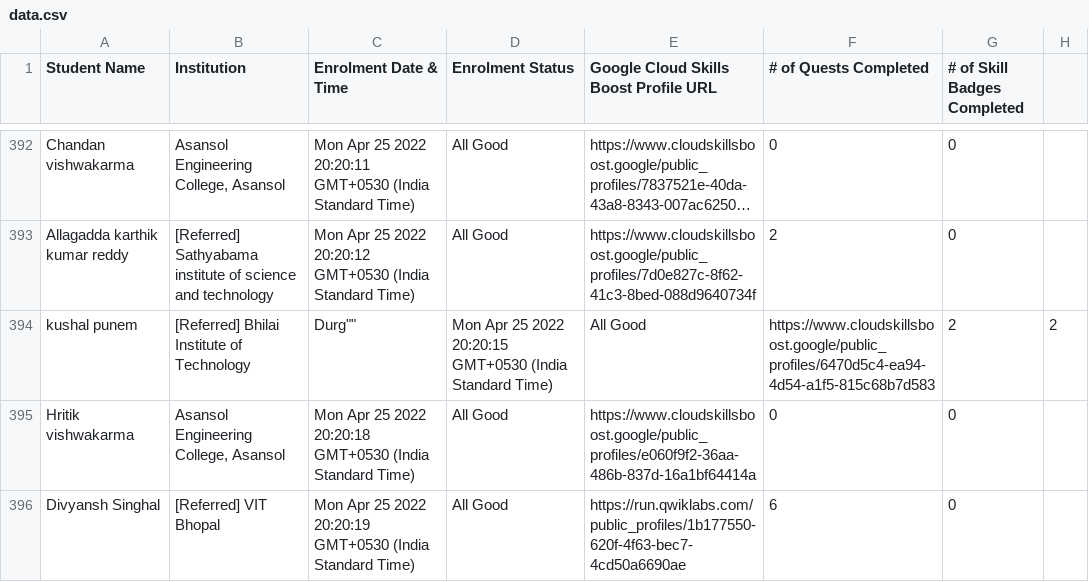
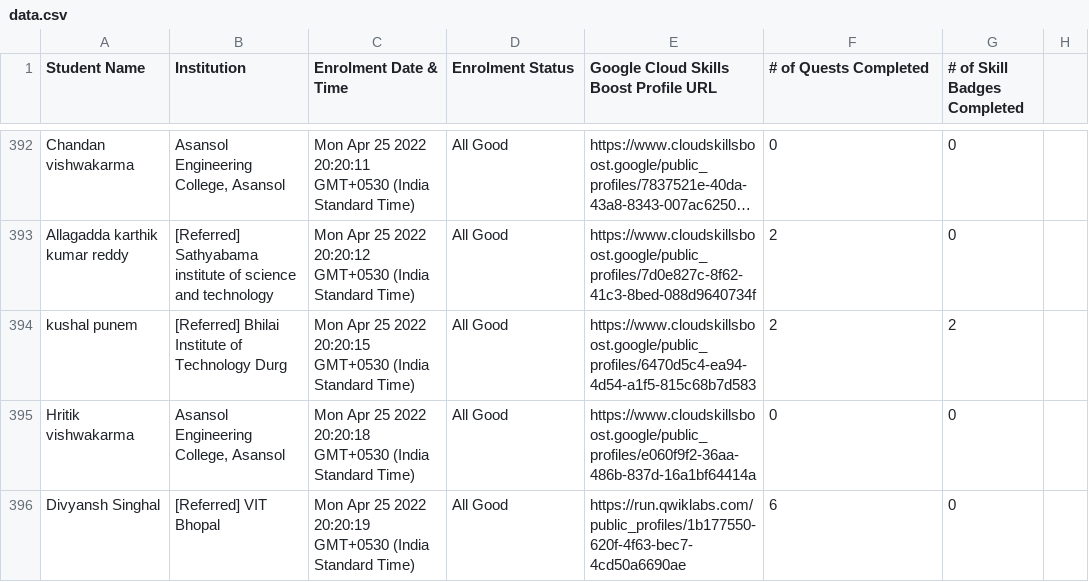
Before and after one commit to SauravMukherjee44/Googlecloudready-Program-Leaderborad, a CSV file: data/data.csv, drawn as a sheet; only a part is shown, gaps mark what is left out; long unchanged cells end in …; the diff names each change by its address in the sheet, - before the commit and + after, or states it on an @@ line.

Commit message:
Update data.csv

```diff
--- a/data/data.csv
+++ b/data/data.csv
-B394 (Institution): [Referred] Bhilai Institute of Technology
+B394 (Institution): [Referred] Bhilai Institute of Technology Durg
-C394 (Enrolment Date & Time): Durg""
+C394 (Enrolment Date & Time): Mon Apr 25 2022 20:20:15 GMT+0530 (India Standard Time)
-D394 (Enrolment Status): Mon Apr 25 2022 20:20:15 GMT+0530 (India Standard Time)
+D394 (Enrolment Status): All Good
-E394: All Good
+E394: https://www.cloudskillsboost.google/public_profiles/6470d5c4-ea94-4d54-a1f5-815c68b7d583
-F394 (# of Quests Completed): https://www.cloudskillsboost.google/public_profiles/6470d5c4-ea94-4d54-a1f5-815c68b7d583
+F394 (# of Quests Completed): 2
-H394: 2
+H394: (empty)
```
